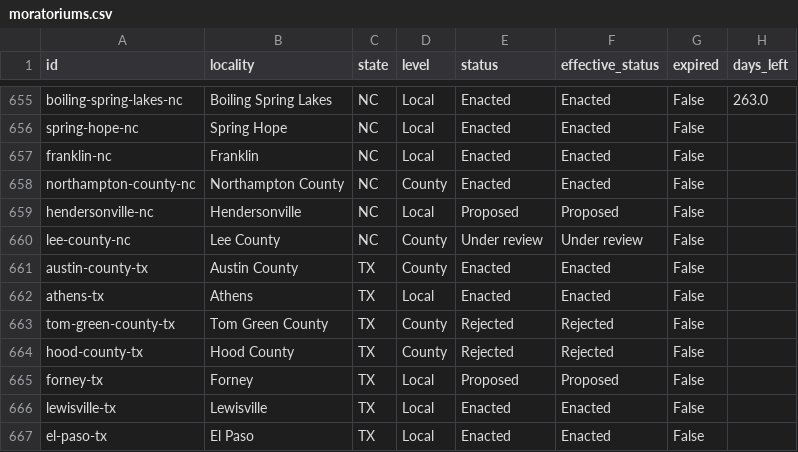
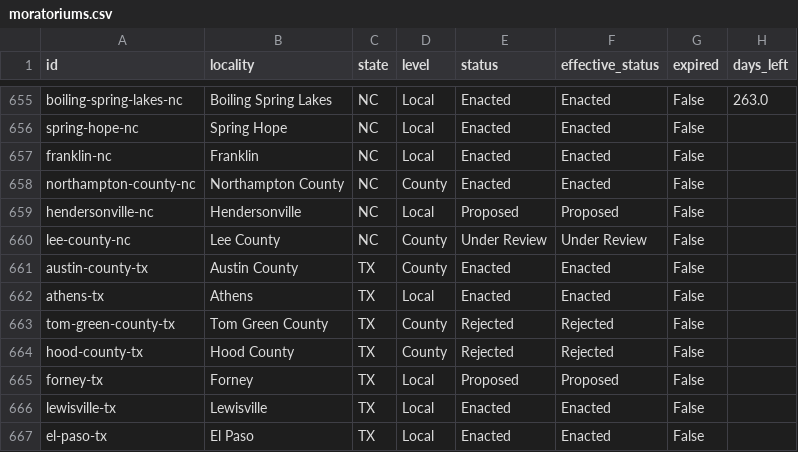
Before and after one commit to MickB74/AIGridTracker, a CSV file: web/data/moratoriums.csv, drawn as a sheet; only a part is shown, gaps mark what is left out; the diff names each change by its address in the sheet, - before the commit and + after, or states it on an @@ line.

```diff
--- a/web/data/moratoriums.csv
+++ b/web/data/moratoriums.csv
-E660 (status): Under review
+E660 (status): Under Review
-F660 (effective_status): Under review
+F660 (effective_status): Under Review
```
Also changed, not shown: 28 other files.
